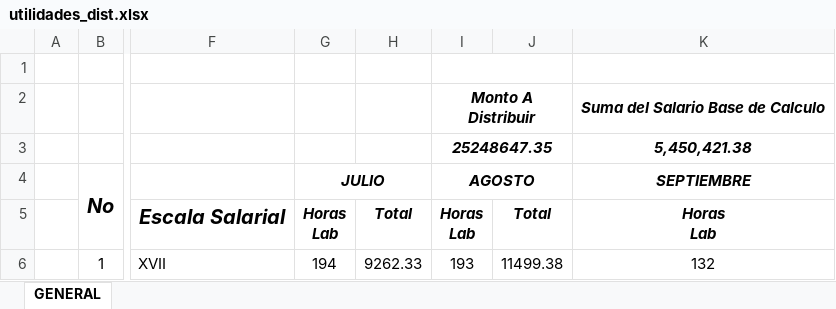
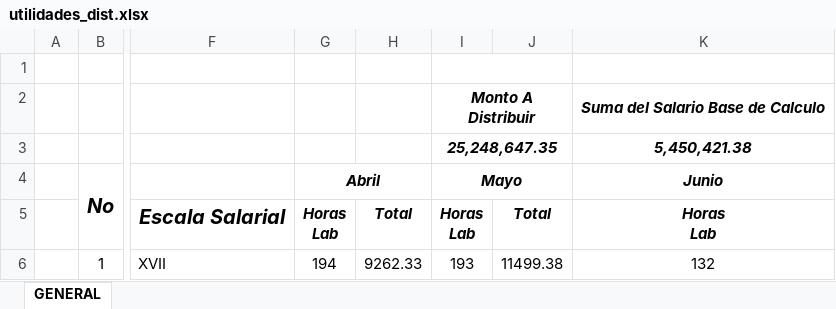
Before and after one commit to rannielRS/pythonproject, an Excel workbook: app-RRHH/file/utilidades_dist.xlsx, sheet GENERAL, drawn as a sheet; only a part is shown, gaps mark what is left out; values as stored, in another font and other column widths than the file's, no borders; charts and pictures and conditional formats not drawn; the diff names each change by its address in the sheet, - before the commit and + after, or states it on an @@ line.

```diff
--- a/app-RRHH/file/utilidades_dist.xlsx (sheet GENERAL)
+++ b/app-RRHH/file/utilidades_dist.xlsx (sheet GENERAL)
-I3 (Mayo): 25248647.35
+I3 (Mayo): 25,248,647.35
-G4: JULIO
+G4: Abril
-I4: AGOSTO
+I4: Mayo
-K4: SEPTIEMBRE
+K4: Junio
```
Also changed, not shown: 1 other file.
